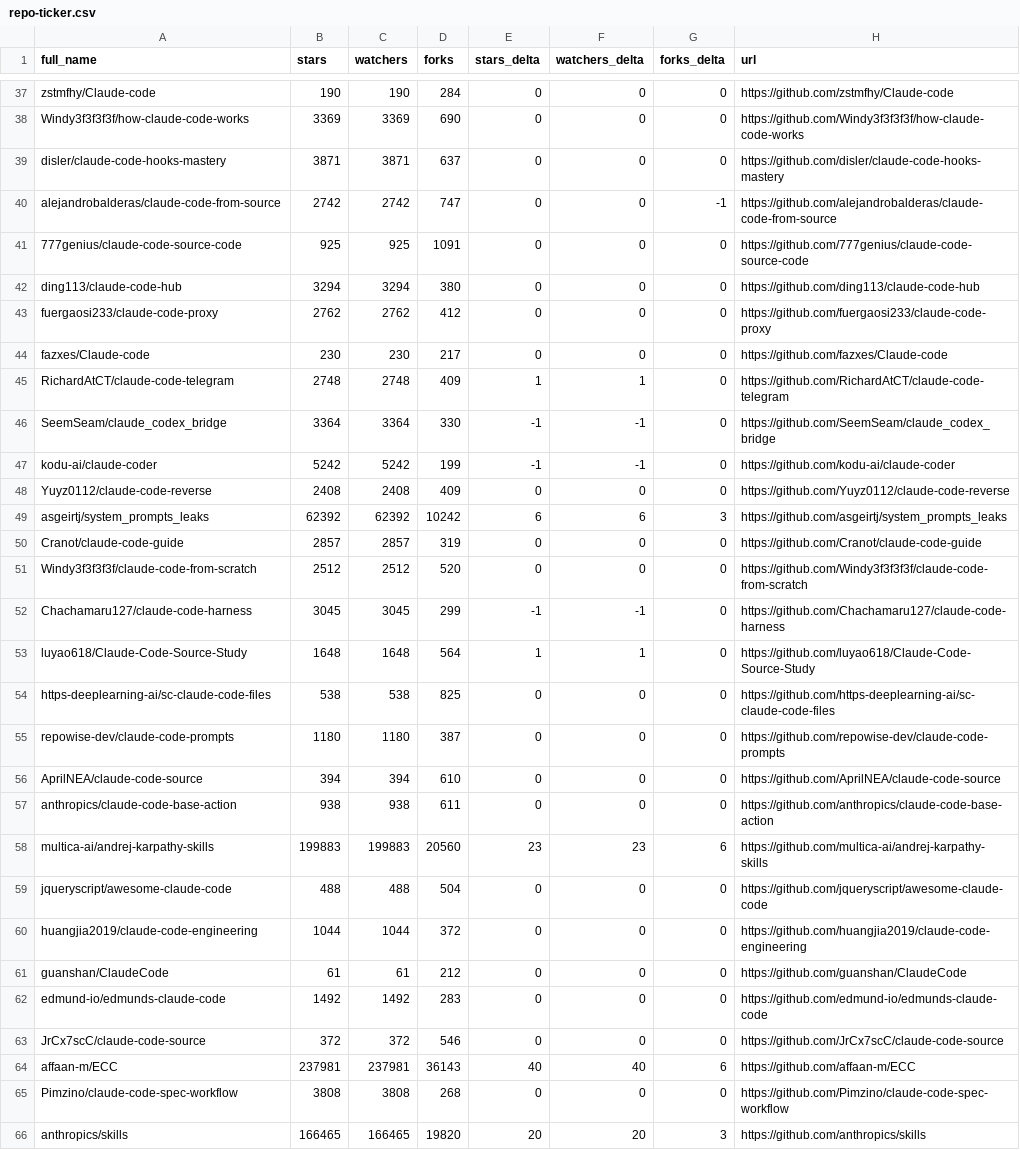
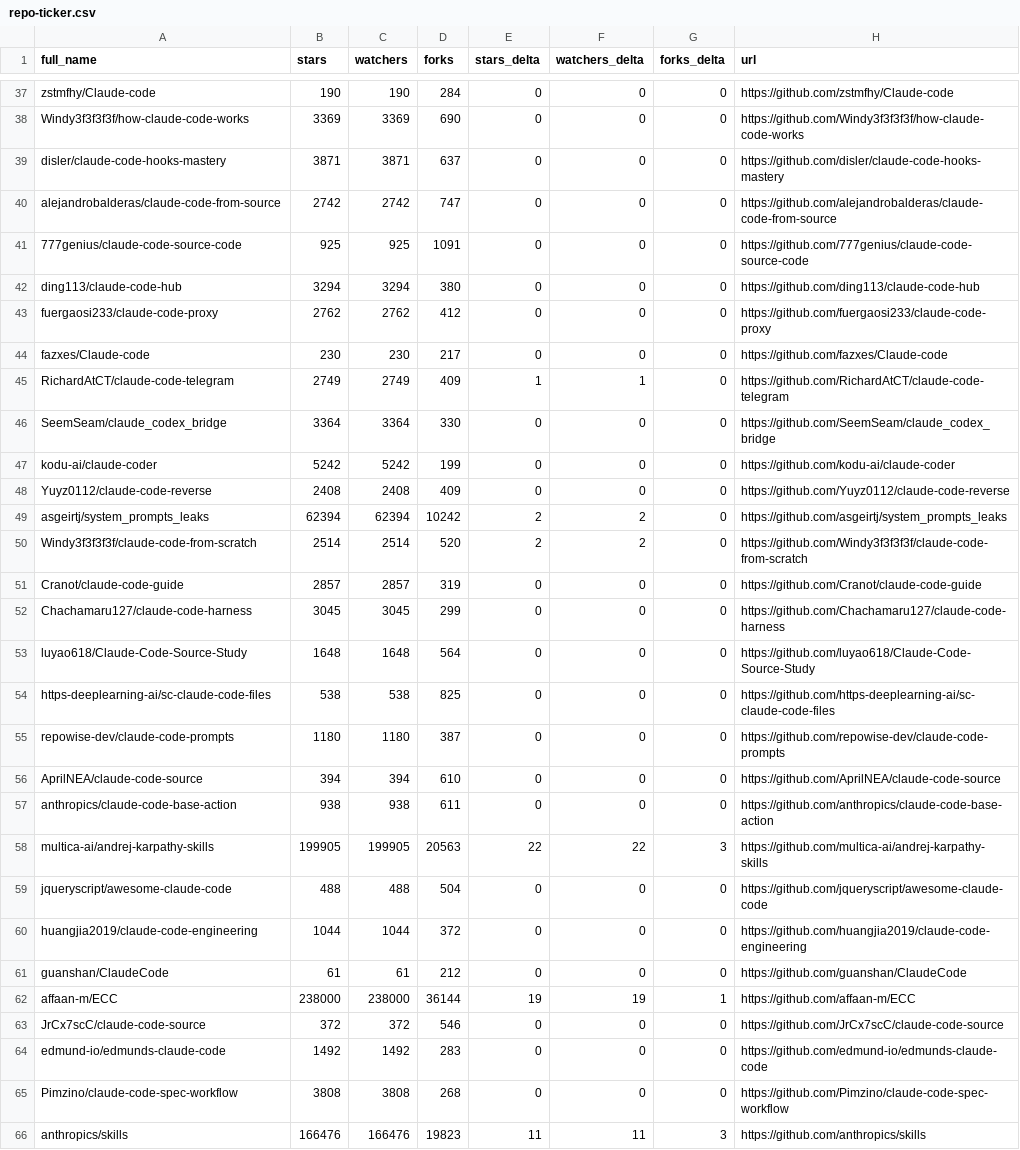
Before and after one commit to birhantprkc/awesome-claude-code, a CSV file: data/repo-ticker.csv, drawn as a sheet; only a part is shown, gaps mark what is left out; the diff covers the shown part only.

```diff
--- a/data/repo-ticker.csv
+++ b/data/repo-ticker.csv
@@ -39,3 +39,3 @@ Windy3f3f3f3f/how-claude-code-works,3369,3369,690,0,0,0,https://github.com/Windy
 disler/claude-code-hooks-mastery,3871,3871,637,0,0,0,https://github.com/disler/claude-code-hooks-mastery
-alejandrobalderas/claude-code-from-source,2742,2742,747,0,0,-1,https://github.com/alejandrobalderas/claude-code-from-source
+alejandrobalderas/claude-code-from-source,2742,2742,747,0,0,0,https://github.com/alejandrobalderas/claude-code-from-source
 777genius/claude-code-source-code,925,925,1091,0,0,0,https://github.com/777genius/claude-code-source-code
@@ -44,11 +44,11 @@ fuergaosi233/claude-code-proxy,2762,2762,412,0,0,0,https://github.com/fuergaosi2
 fazxes/Claude-code,230,230,217,0,0,0,https://github.com/fazxes/Claude-code
-RichardAtCT/claude-code-telegram,2748,2748,409,1,1,0,https://github.com/RichardAtCT/claude-code-telegram
-SeemSeam/claude_codex_bridge,3364,3364,330,-1,-1,0,https://github.com/SeemSeam/claude_codex_bridge
-kodu-ai/claude-coder,5242,5242,199,-1,-1,0,https://github.com/kodu-ai/claude-coder
+RichardAtCT/claude-code-telegram,2749,2749,409,1,1,0,https://github.com/RichardAtCT/claude-code-telegram
+SeemSeam/claude_codex_bridge,3364,3364,330,0,0,0,https://github.com/SeemSeam/claude_codex_bridge
+kodu-ai/claude-coder,5242,5242,199,0,0,0,https://github.com/kodu-ai/claude-coder
 Yuyz0112/claude-code-reverse,2408,2408,409,0,0,0,https://github.com/Yuyz0112/claude-code-reverse
-asgeirtj/system_prompts_leaks,62392,62392,10242,6,6,3,https://github.com/asgeirtj/system_prompts_leaks
+asgeirtj/system_prompts_leaks,62394,62394,10242,2,2,0,https://github.com/asgeirtj/system_prompts_leaks
+Windy3f3f3f3f/claude-code-from-scratch,2514,2514,520,2,2,0,https://github.com/Windy3f3f3f3f/claude-code-from-scratch
 Cranot/claude-code-guide,2857,2857,319,0,0,0,https://github.com/Cranot/claude-code-guide
-Windy3f3f3f3f/claude-code-from-scratch,2512,2512,520,0,0,0,https://github.com/Windy3f3f3f3f/claude-code-from-scratch
-Chachamaru127/claude-code-harness,3045,3045,299,-1,-1,0,https://github.com/Chachamaru127/claude-code-harness
-luyao618/Claude-Code-Source-Study,1648,1648,564,1,1,0,https://github.com/luyao618/Claude-Code-Source-Study
+Chachamaru127/claude-code-harness,3045,3045,299,0,0,0,https://github.com/Chachamaru127/claude-code-harness
+luyao618/Claude-Code-Source-Study,1648,1648,564,0,0,0,https://github.com/luyao618/Claude-Code-Source-Study
 https-deeplearning-ai/sc-claude-code-files,538,538,825,0,0,0,https://github.com/https-deeplearning-ai/sc-claude-code-files
@@ -57,3 +57,3 @@ AprilNEA/claude-code-source,394,394,610,0,0,0,https://github.com/AprilNEA/claude
 anthropics/claude-code-base-action,938,938,611,0,0,0,https://github.com/anthropics/claude-code-base-action
-multica-ai/andrej-karpathy-skills,199883,199883,20560,23,23,6,https://github.com/multica-ai/andrej-karpathy-skills
+multica-ai/andrej-karpathy-skills,199905,199905,20563,22,22,3,https://github.com/multica-ai/andrej-karpathy-skills
 jqueryscript/awesome-claude-code,488,488,504,0,0,0,https://github.com/jqueryscript/awesome-claude-code
@@ -61,6 +61,6 @@ huangjia2019/claude-code-engineering,1044,1044,372,0,0,0,https://github.com/huan
 guanshan/ClaudeCode,61,61,212,0,0,0,https://github.com/guanshan/ClaudeCode
+affaan-m/ECC,238000,238000,36144,19,19,1,https://github.com/affaan-m/ECC
+JrCx7scC/claude-code-source,372,372,546,0,0,0,https://github.com/JrCx7scC/claude-code-source
 edmund-io/edmunds-claude-code,1492,1492,283,0,0,0,https://github.com/edmund-io/edmunds-claude-code
-JrCx7scC/claude-code-source,372,372,546,0,0,0,https://github.com/JrCx7scC/claude-code-source
-affaan-m/ECC,237981,237981,36143,40,40,6,https://github.com/affaan-m/ECC
 Pimzino/claude-code-spec-workflow,3808,3808,268,0,0,0,https://github.com/Pimzino/claude-code-spec-workflow
-anthropics/skills,166465,166465,19820,20,20,3,https://github.com/anthropics/skills
+anthropics/skills,166476,166476,19823,11,11,3,https://github.com/anthropics/skills
```
Also changed, not shown: 1 added row, 1 removed row, 1 moved row and 95 edited cells elsewhere in this file, 2 other files.
